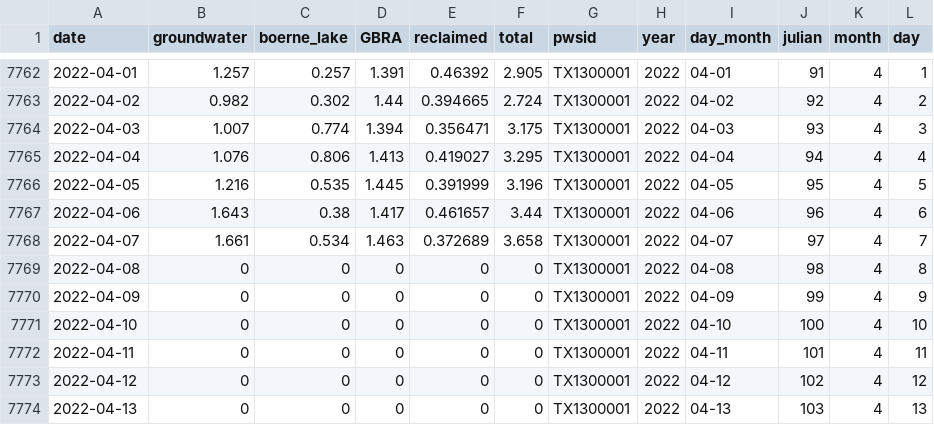
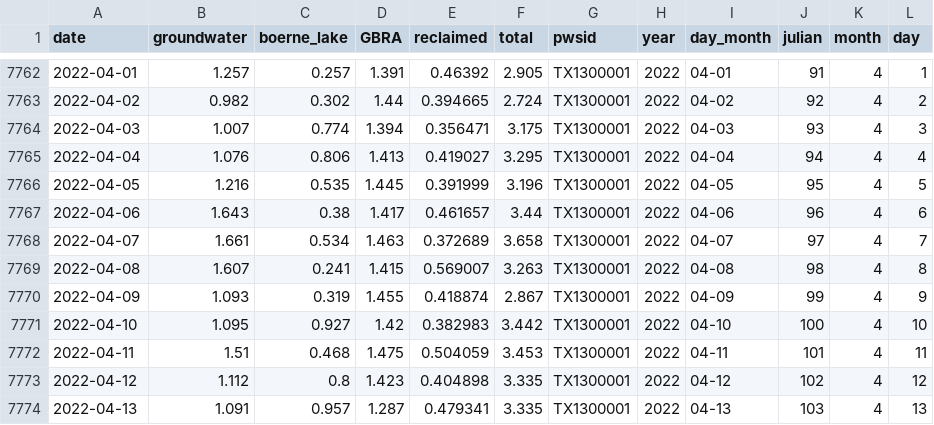
Before and after one commit to BoerneIoW/Boerne-Dashboard, a CSV file: boerne-water-supply/data/demand/all_boerne_demand_by_source.csv, drawn as a sheet; only a part is shown, gaps mark what is left out; the diff covers the shown part only.

```diff
--- a/boerne-water-supply/data/demand/all_boerne_demand_by_source.csv
+++ b/boerne-water-supply/data/demand/all_boerne_demand_by_source.csv
@@ -7768,7 +7768,7 @@
 2022-04-07,1.661,0.534,1.463,0.372689,3.658,"TX1300001",2022,"04-07","97",4,7
-2022-04-08,0,0,0,0,0,"TX1300001",2022,"04-08","98",4,8
-2022-04-09,0,0,0,0,0,"TX1300001",2022,"04-09","99",4,9
-2022-04-10,0,0,0,0,0,"TX1300001",2022,"04-10","100",4,10
-2022-04-11,0,0,0,0,0,"TX1300001",2022,"04-11","101",4,11
-2022-04-12,0,0,0,0,0,"TX1300001",2022,"04-12","102",4,12
-2022-04-13,0,0,0,0,0,"TX1300001",2022,"04-13","103",4,13
+2022-04-08,1.607,0.241,1.415,0.569007,3.263,"TX1300001",2022,"04-08","98",4,8
+2022-04-09,1.093,0.319,1.455,0.418874,2.867,"TX1300001",2022,"04-09","99",4,9
+2022-04-10,1.095,0.927,1.42,0.382983,3.442,"TX1300001",2022,"04-10","100",4,10
+2022-04-11,1.51,0.468,1.475,0.504059,3.453,"TX1300001",2022,"04-11","101",4,11
+2022-04-12,1.112,0.8,1.423,0.404898,3.335,"TX1300001",2022,"04-12","102",4,12
+2022-04-13,1.091,0.957,1.287,0.479341,3.335,"TX1300001",2022,"04-13","103",4,13
```
Also changed, not shown: 82 edited cells elsewhere in this file, boerne-water-supply/data/demand/all_boerne_demand_cum.csv, boerne-water-supply/data/demand/all_boerne_reclaimed_water.csv, 5 other files.
